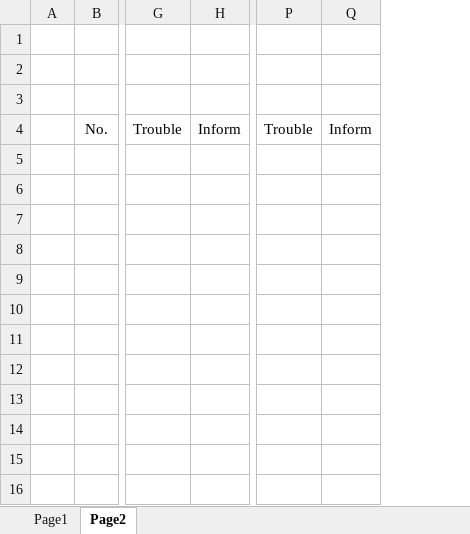
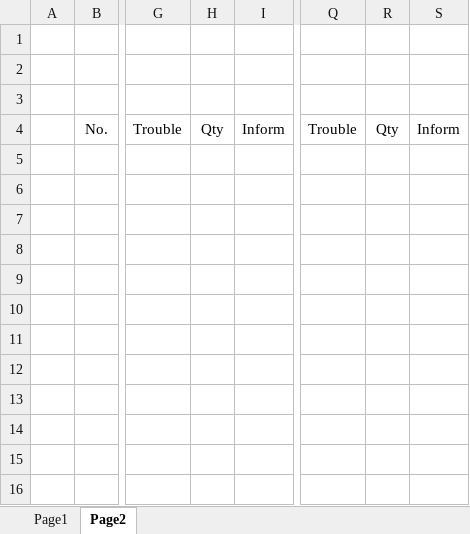
Before and after one commit to thebumpkspb/defect_control, an Excel workbook: backend/app/utils/export_p_chart/Form_Outline.xlsx, sheet Page2, drawn as a sheet; only a part is shown, gaps mark what is left out; values as stored, in another font and other column widths than the file's, no borders; charts and pictures not drawn; the diff names each change by its address in the sheet, - before the commit and + after, or states it on an @@ line.

```diff
--- a/backend/app/utils/export_p_chart/Form_Outline.xlsx (sheet Page2)
+++ b/backend/app/utils/export_p_chart/Form_Outline.xlsx (sheet Page2)
+column H, row 4: Qty
+column R, row 4: Qty
```
Also changed, not shown: charts or pictures, backend/app/utils/export_p_chart/p_chart_output2.xlsx, 7 other files.
